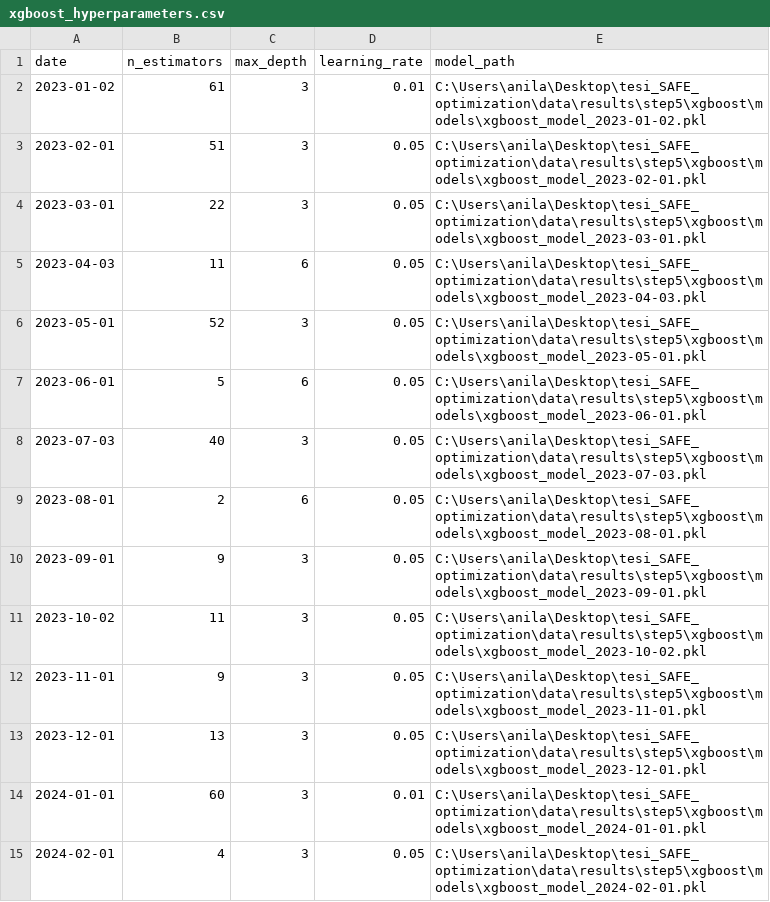
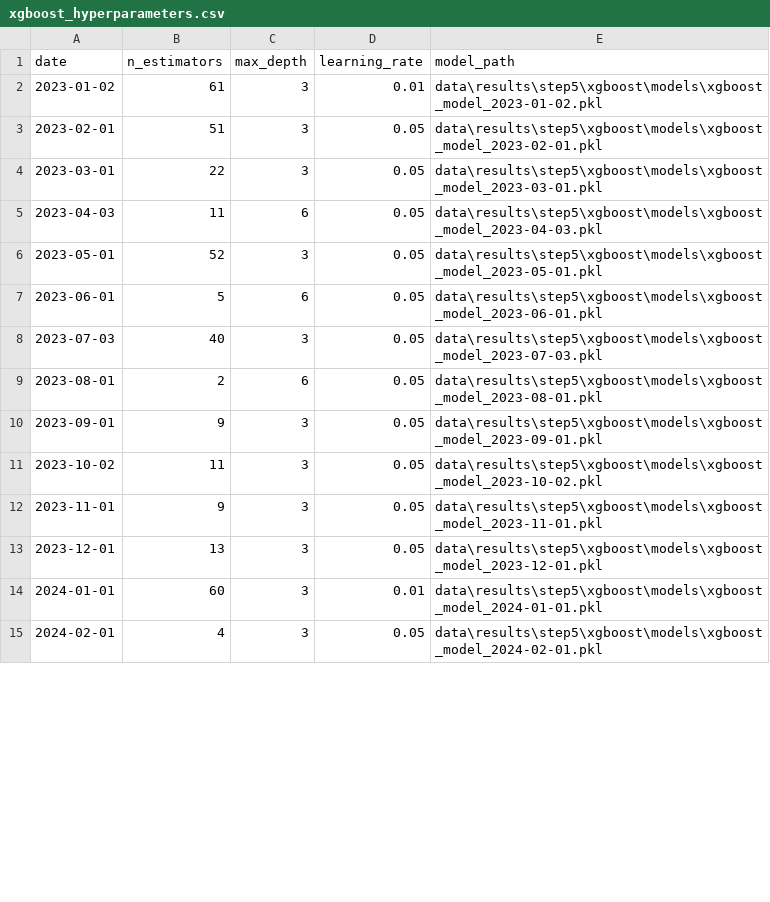
Before and after one commit to vataanila/safe-ai-portfolio-optimization, a CSV file: tesi_SAFE_optimization/data/results/step5/xgboost/diagnostics/xgboost_hyperparameters.csv, drawn as a sheet; only a part is shown; the diff covers the shown part only.

```diff
--- a/tesi_SAFE_optimization/data/results/step5/xgboost/diagnostics/xgboost_hyperparameters.csv
+++ b/tesi_SAFE_optimization/data/results/step5/xgboost/diagnostics/xgboost_hyperparameters.csv
@@ -1,15 +1,15 @@
 date,n_estimators,max_depth,learning_rate,model_path
-2023-01-02,61,3,0.01,C:\Users\anila\Desktop\tesi_SAFE_optimization\data\results\step5\xgboost\models\xgboost_model_2023-01-02.pkl
-2023-02-01,51,3,0.05,C:\Users\anila\Desktop\tesi_SAFE_optimization\data\results\step5\xgboost\models\xgboost_model_2023-02-01.pkl
-2023-03-01,22,3,0.05,C:\Users\anila\Desktop\tesi_SAFE_optimization\data\results\step5\xgboost\models\xgboost_model_2023-03-01.pkl
-2023-04-03,11,6,0.05,C:\Users\anila\Desktop\tesi_SAFE_optimization\data\results\step5\xgboost\models\xgboost_model_2023-04-03.pkl
-2023-05-01,52,3,0.05,C:\Users\anila\Desktop\tesi_SAFE_optimization\data\results\step5\xgboost\models\xgboost_model_2023-05-01.pkl
-2023-06-01,5,6,0.05,C:\Users\anila\Desktop\tesi_SAFE_optimization\data\results\step5\xgboost\models\xgboost_model_2023-06-01.pkl
-2023-07-03,40,3,0.05,C:\Users\anila\Desktop\tesi_SAFE_optimization\data\results\step5\xgboost\models\xgboost_model_2023-07-03.pkl
-2023-08-01,2,6,0.05,C:\Users\anila\Desktop\tesi_SAFE_optimization\data\results\step5\xgboost\models\xgboost_model_2023-08-01.pkl
-2023-09-01,9,3,0.05,C:\Users\anila\Desktop\tesi_SAFE_optimization\data\results\step5\xgboost\models\xgboost_model_2023-09-01.pkl
-2023-10-02,11,3,0.05,C:\Users\anila\Desktop\tesi_SAFE_optimization\data\results\step5\xgboost\models\xgboost_model_2023-10-02.pkl
-2023-11-01,9,3,0.05,C:\Users\anila\Desktop\tesi_SAFE_optimization\data\results\step5\xgboost\models\xgboost_model_2023-11-01.pkl
-2023-12-01,13,3,0.05,C:\Users\anila\Desktop\tesi_SAFE_optimization\data\results\step5\xgboost\models\xgboost_model_2023-12-01.pkl
-2024-01-01,60,3,0.01,C:\Users\anila\Desktop\tesi_SAFE_optimization\data\results\step5\xgboost\models\xgboost_model_2024-01-01.pkl
-2024-02-01,4,3,0.05,C:\Users\anila\Desktop\tesi_SAFE_optimization\data\results\step5\xgboost\models\xgboost_model_2024-02-01.pkl
+2023-01-02,61,3,0.01,data\results\step5\xgboost\models\xgboost_model_2023-01-02.pkl
+2023-02-01,51,3,0.05,data\results\step5\xgboost\models\xgboost_model_2023-02-01.pkl
+2023-03-01,22,3,0.05,data\results\step5\xgboost\models\xgboost_model_2023-03-01.pkl
+2023-04-03,11,6,0.05,data\results\step5\xgboost\models\xgboost_model_2023-04-03.pkl
+2023-05-01,52,3,0.05,data\results\step5\xgboost\models\xgboost_model_2023-05-01.pkl
+2023-06-01,5,6,0.05,data\results\step5\xgboost\models\xgboost_model_2023-06-01.pkl
+2023-07-03,40,3,0.05,data\results\step5\xgboost\models\xgboost_model_2023-07-03.pkl
+2023-08-01,2,6,0.05,data\results\step5\xgboost\models\xgboost_model_2023-08-01.pkl
+2023-09-01,9,3,0.05,data\results\step5\xgboost\models\xgboost_model_2023-09-01.pkl
+2023-10-02,11,3,0.05,data\results\step5\xgboost\models\xgboost_model_2023-10-02.pkl
+2023-11-01,9,3,0.05,data\results\step5\xgboost\models\xgboost_model_2023-11-01.pkl
+2023-12-01,13,3,0.05,data\results\step5\xgboost\models\xgboost_model_2023-12-01.pkl
+2024-01-01,60,3,0.01,data\results\step5\xgboost\models\xgboost_model_2024-01-01.pkl
+2024-02-01,4,3,0.05,data\results\step5\xgboost\models\xgboost_model_2024-02-01.pkl
```
Also changed, not shown: 22 edited cells elsewhere in this file, tesi_SAFE_optimization/data/results/step5/mlp/models/mlp_saved_models_manifest.csv, tesi_SAFE_optimization/data/results/step5/mlp/models/mlp_scaler_manifest.csv, 10 other files.
